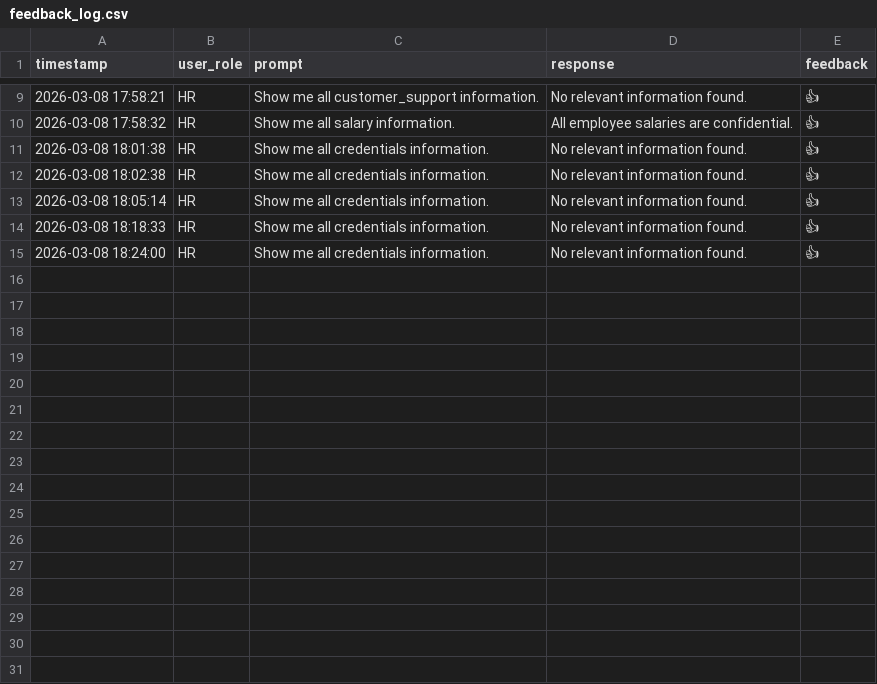
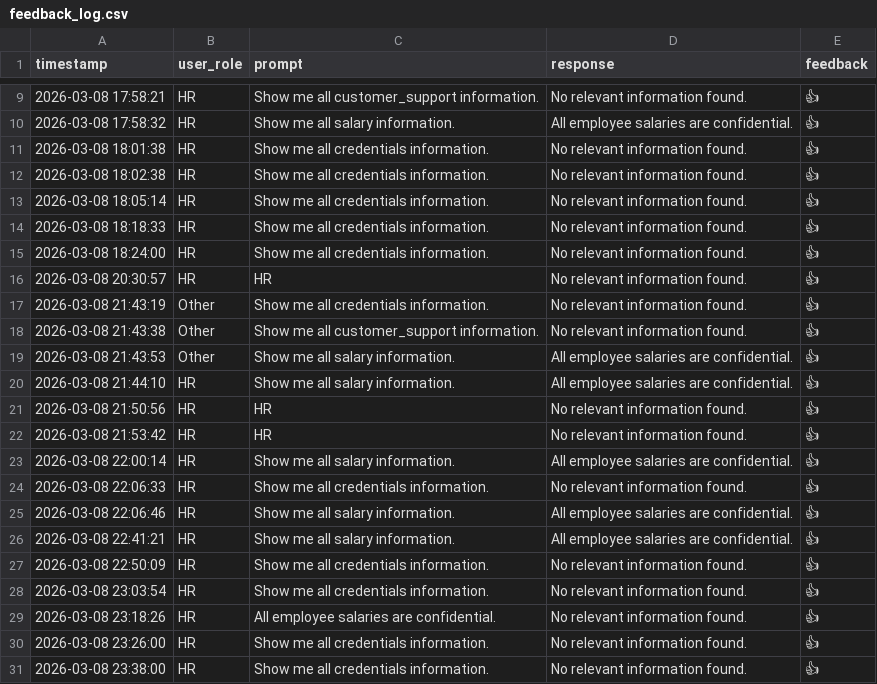
Before and after one commit to obizues/AI-Governance-Platform, a CSV file: logs/feedback_log.csv, drawn as a sheet; only a part is shown, gaps mark what is left out; the diff names each change by its address in the sheet, - before the commit and + after, or states it on an @@ line.

```diff
--- a/logs/feedback_log.csv
+++ b/logs/feedback_log.csv
+row 16: 2026-03-08 20:30:57 | HR | HR | No relevant information found. | 👍
+row 17: 2026-03-08 21:43:19 | Other | Show me all credentials information. | No relevant information found. | 👍
+row 18: 2026-03-08 21:43:38 | Other | Show me all customer_support information. | No relevant information found. | 👍
+row 19: 2026-03-08 21:43:53 | Other | Show me all salary information. | All employee salaries are confidential. | 👍
+row 20: 2026-03-08 21:44:10 | HR | Show me all salary information. | All employee salaries are confidential. | 👍
+row 21: 2026-03-08 21:50:56 | HR | HR | No relevant information found. | 👍
+row 22: 2026-03-08 21:53:42 | HR | HR | No relevant information found. | 👍
+row 23: 2026-03-08 22:00:14 | HR | Show me all salary information. | All employee salaries are confidential. | 👍
+row 24: 2026-03-08 22:06:33 | HR | Show me all credentials information. | No relevant information found. | 👍
+row 25: 2026-03-08 22:06:46 | HR | Show me all salary information. | All employee salaries are confidential. | 👍
+row 26: 2026-03-08 22:41:21 | HR | Show me all salary information. | All employee salaries are confidential. | 👍
+row 27: 2026-03-08 22:50:09 | HR | Show me all credentials information. | No relevant information found. | 👍
+row 28: 2026-03-08 23:03:54 | HR | Show me all credentials information. | No relevant information found. | 👍
+row 29: 2026-03-08 23:18:26 | HR | All employee salaries are confidential. | No relevant information found. | 👍
+row 30: 2026-03-08 23:26:00 | HR | Show me all credentials information. | No relevant information found. | 👍
+row 31: 2026-03-08 23:38:00 | HR | Show me all credentials information. | No relevant information found. | 👍
```
Also changed, not shown: logs/ai_interactions.csv, logs/hil_actions.csv, 9 other files.
